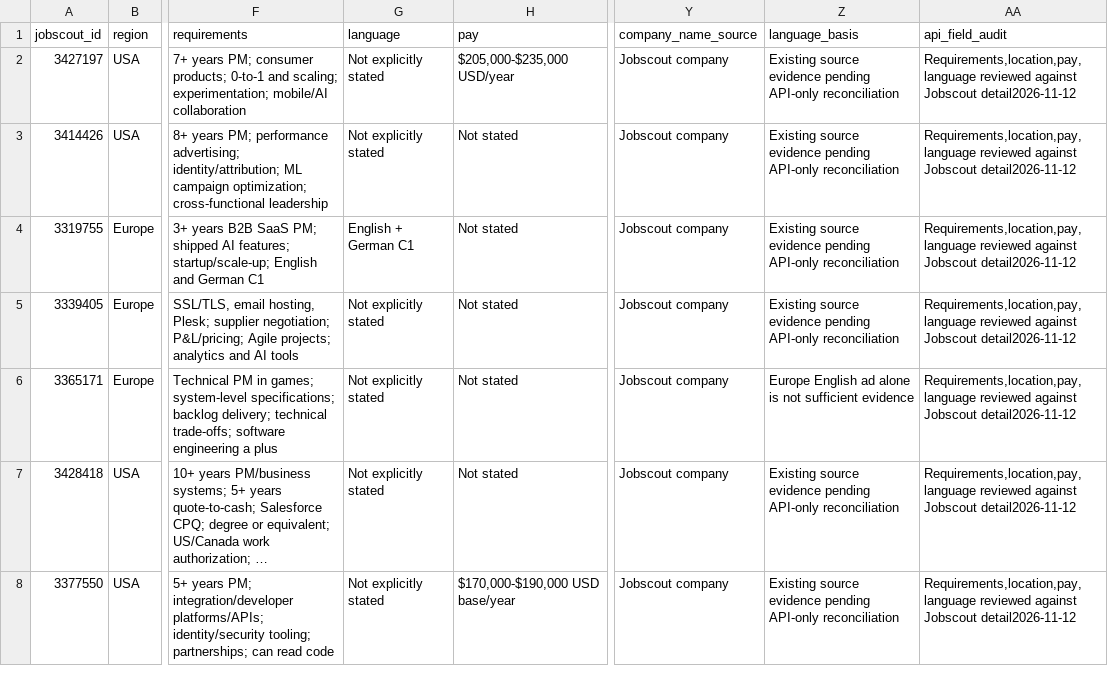
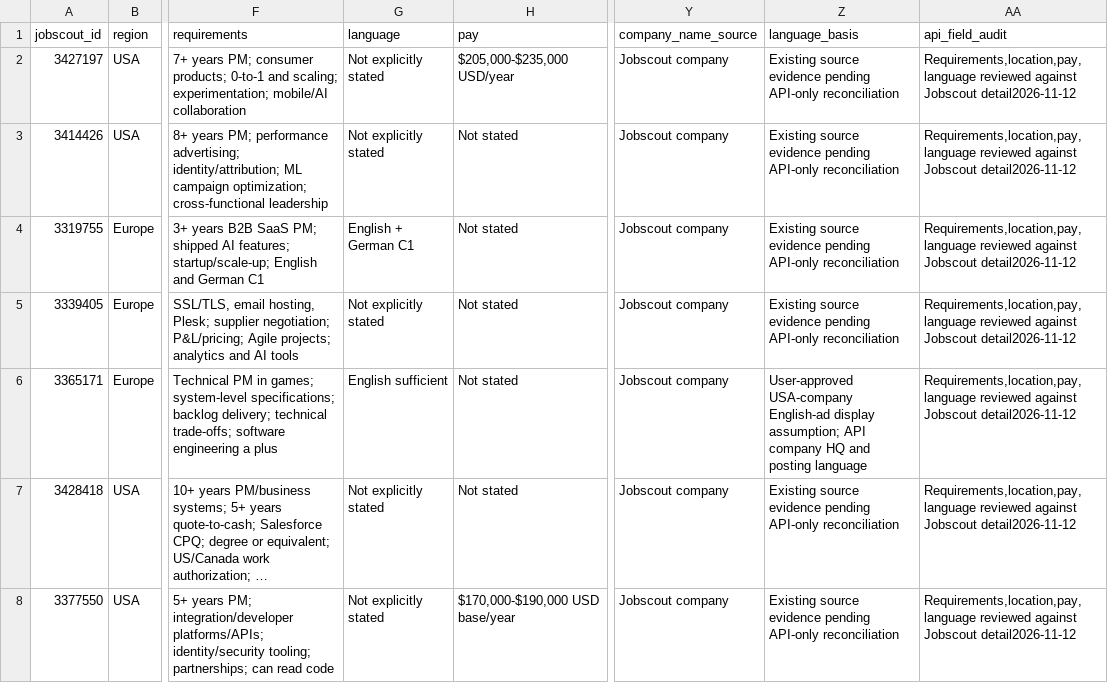
Before and after one commit to noah-42/remote-product-manager-jobs, a CSV file: data/jobs.csv, drawn as a sheet; only a part is shown, gaps mark what is left out; long unchanged cells end in …; the diff covers the shown part only; the diff names each change by its address in the sheet, - before the commit and + after, or states it on an @@ line.

Commit message:
Update jobs.csv

```diff
--- a/data/jobs.csv
+++ b/data/jobs.csv
-G6 (language): Not explicitly stated
+G6 (language): English sufficient
-Z6 (language_basis): Europe English ad alone is not sufficient evidence
+Z6 (language_basis): User-approved USA-company English-ad display assumption; API company HQ and posting language
```
Also changed, not shown: 108 edited cells elsewhere in this file.
